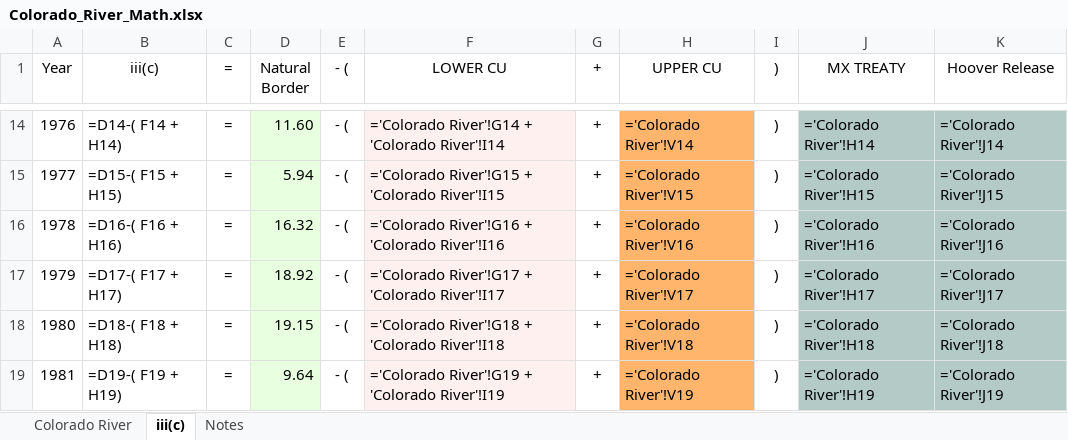
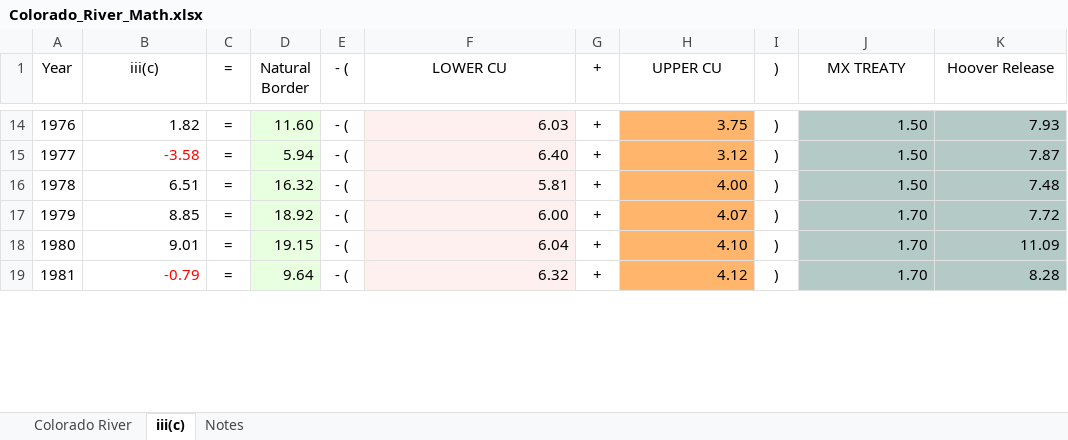
Before and after one commit to EdMillard/riverwar, an Excel workbook: Colorado_River_Math.xlsx, sheet iii(c), drawn as a sheet; only a part is shown, gaps mark what is left out; values as stored, in another font and other column widths than the file's, no borders; formulas without a stored value are shown as written; the diff covers the shown part only; the diff names each change by its address in the sheet, - before the commit and + after, or states it on an @@ line.

Commit message:
Sheet working OK on Windows and IOS

```diff
--- a/Colorado_River_Math.xlsx (sheet iii(c))
+++ b/Colorado_River_Math.xlsx (sheet iii(c))
-B14 (iii(c)): =D14-( F14 + H14)
+B14 (iii(c)): 1.82
-F14 (LOWER CU): ='Colorado River'!G14 + 'Colorado River'!I14
+F14 (LOWER CU): 6.03
-H14 (UPPER CU): ='Colorado River'!V14
+H14 (UPPER CU): 3.75
-J14 (MX TREATY): ='Colorado River'!H14
+J14 (MX TREATY): 1.50
-K14 (Hoover Release): ='Colorado River'!J14
+K14 (Hoover Release): 7.93
-B15 (iii(c)): =D15-( F15 + H15)
+B15 (iii(c)): -3.58
-B15 text colour: black
+B15 text colour: #FF0000
-F15 (LOWER CU): ='Colorado River'!G15 + 'Colorado River'!I15
+F15 (LOWER CU): 6.40
-H15 (UPPER CU): ='Colorado River'!V15
+H15 (UPPER CU): 3.12
-J15 (MX TREATY): ='Colorado River'!H15
+J15 (MX TREATY): 1.50
-K15 (Hoover Release): ='Colorado River'!J15
+K15 (Hoover Release): 7.87
-B16 (iii(c)): =D16-( F16 + H16)
+B16 (iii(c)): 6.51
-F16 (LOWER CU): ='Colorado River'!G16 + 'Colorado River'!I16
+F16 (LOWER CU): 5.81
-H16 (UPPER CU): ='Colorado River'!V16
+H16 (UPPER CU): 4.00
-J16 (MX TREATY): ='Colorado River'!H16
+J16 (MX TREATY): 1.50
-K16 (Hoover Release): ='Colorado River'!J16
+K16 (Hoover Release): 7.48
-B17 (iii(c)): =D17-( F17 + H17)
+B17 (iii(c)): 8.85
-F17 (LOWER CU): ='Colorado River'!G17 + 'Colorado River'!I17
+F17 (LOWER CU): 6.00
-H17 (UPPER CU): ='Colorado River'!V17
+H17 (UPPER CU): 4.07
-J17 (MX TREATY): ='Colorado River'!H17
+J17 (MX TREATY): 1.70
-K17 (Hoover Release): ='Colorado River'!J17
+K17 (Hoover Release): 7.72
-B18 (iii(c)): =D18-( F18 + H18)
+B18 (iii(c)): 9.01
-F18 (LOWER CU): ='Colorado River'!G18 + 'Colorado River'!I18
+F18 (LOWER CU): 6.04
-H18 (UPPER CU): ='Colorado River'!V18
+H18 (UPPER CU): 4.10
-J18 (MX TREATY): ='Colorado River'!H18
+J18 (MX TREATY): 1.70
-K18 (Hoover Release): ='Colorado River'!J18
+K18 (Hoover Release): 11.09
-B19 (iii(c)): =D19-( F19 + H19)
+B19 (iii(c)): -0.79
-B19 text colour: black
+B19 text colour: #FF0000
-F19 (LOWER CU): ='Colorado River'!G19 + 'Colorado River'!I19
+F19 (LOWER CU): 6.32
-H19 (UPPER CU): ='Colorado River'!V19
+H19 (UPPER CU): 4.12
-J19 (MX TREATY): ='Colorado River'!H19
+J19 (MX TREATY): 1.70
-K19 (Hoover Release): ='Colorado River'!J19
+K19 (Hoover Release): 8.28
```
Also changed, not shown: 285 edited cells and cell formats elsewhere in this sheet, sheet Colorado River, 2 other files.
